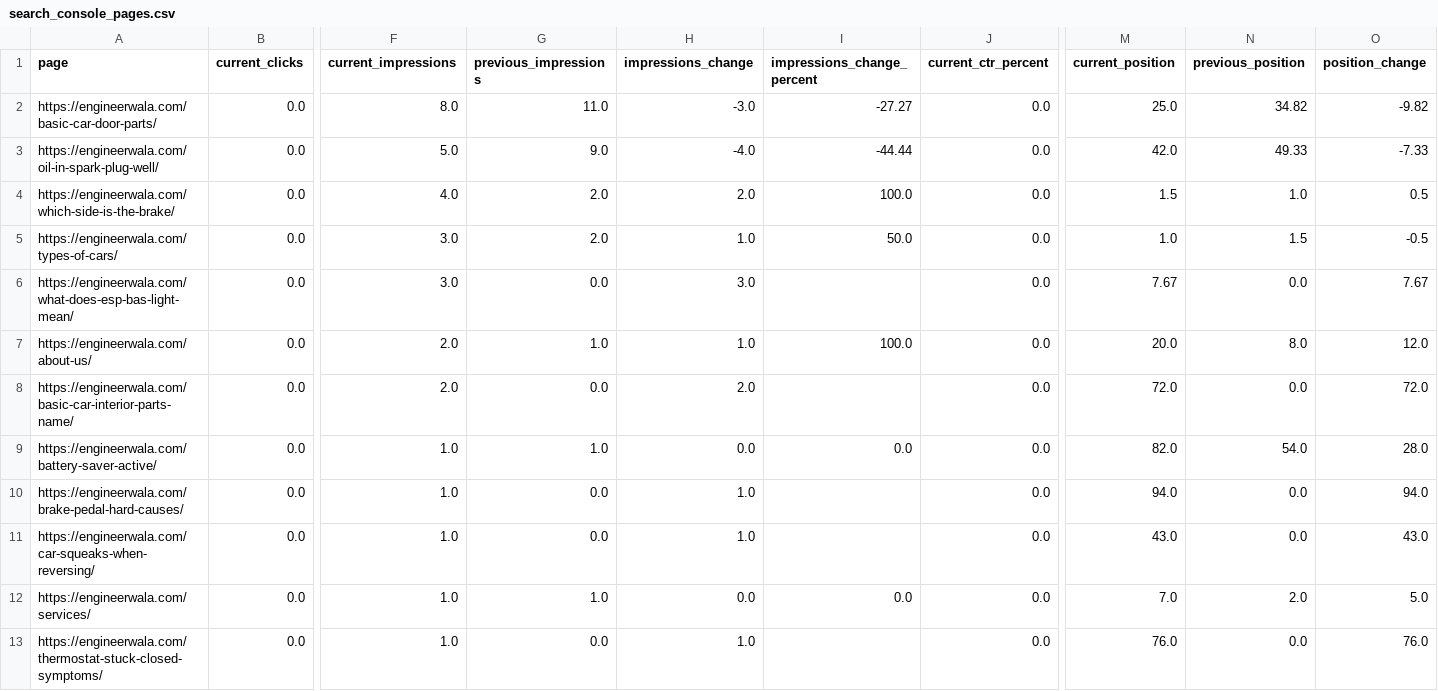
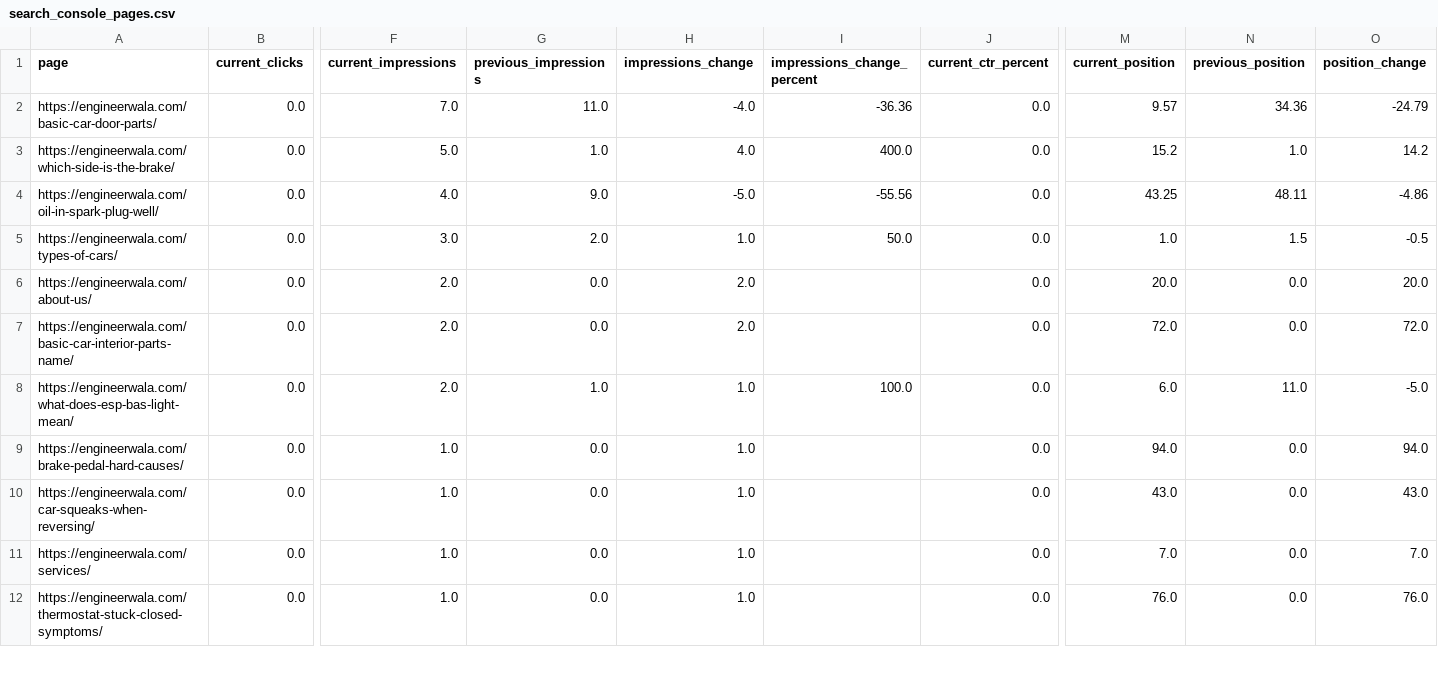
Before and after one commit to hamidrasheed350-hue/engineerwala-seo-tracker, a CSV file: data/search_console_pages.csv, drawn as a sheet; only a part is shown, gaps mark what is left out; removed rows and columns are numbered as before the commit, all else as after; rows hold the shown columns only; the diff covers the shown part only; the diff names each change by its address in the sheet, - before the commit and + after, or states it on an @@ line.

```diff
--- a/data/search_console_pages.csv
+++ b/data/search_console_pages.csv
-F2 (current_impressions): 8.0
+F2 (current_impressions): 7.0
-H2 (impressions_change): -3.0
+H2 (impressions_change): -4.0
-I2 (impressions_change_percent): -27.27
+I2 (impressions_change_percent): -36.36
-M2 (current_position): 25.0
+M2 (current_position): 9.57
-N2 (previous_position): 34.82
+N2 (previous_position): 34.36
-O2 (position_change): -9.82
+O2 (position_change): -24.79
-row 3: https://engineerwala.com/oil-in-spark-plug-well/ | 0.0 | 5.0 | 9.0 | -4.0 | -44.44 | 0.0 | 42.0 | 49.33 | -7.33
-F3 (current_impressions): 4.0
+F3 (current_impressions): 5.0
-G3 (previous_impressions): 2.0
+G3 (previous_impressions): 1.0
-H3 (impressions_change): 2.0
+H3 (impressions_change): 4.0
-I3 (impressions_change_percent): 100.0
+I3 (impressions_change_percent): 400.0
-M3 (current_position): 1.5
+M3 (current_position): 15.2
-O3 (position_change): 0.5
+O3 (position_change): 14.2
+row 4: https://engineerwala.com/oil-in-spark-plug-well/ | 0.0 | 4.0 | 9.0 | -5.0 | -55.56 | 0.0 | 43.25 | 48.11 | -4.86
-row 6: https://engineerwala.com/what-does-esp-bas-light-mean/ | 0.0 | 3.0 | 0.0 | 3.0 |  | 0.0 | 7.67 | 0.0 | 7.67
-G6 (previous_impressions): 1.0
+G6 (previous_impressions): 0.0
-H6 (impressions_change): 1.0
+H6 (impressions_change): 2.0
-I6 (impressions_change_percent): 100.0
+I6 (impressions_change_percent): (empty)
-N6 (previous_position): 8.0
+N6 (previous_position): 0.0
-O6 (position_change): 12.0
+O6 (position_change): 20.0
-A8 (page): https://engineerwala.com/battery-saver-active/
+A8 (page): https://engineerwala.com/what-does-esp-bas-light-mean/
-F8 (current_impressions): 1.0
+F8 (current_impressions): 2.0
-H8 (impressions_change): 0.0
+H8 (impressions_change): 1.0
-I8 (impressions_change_percent): 0.0
+I8 (impressions_change_percent): 100.0
-M8 (current_position): 82.0
+M8 (current_position): 6.0
-N8 (previous_position): 54.0
+N8 (previous_position): 11.0
-O8 (position_change): 28.0
+O8 (position_change): -5.0
-G11 (previous_impressions): 1.0
+G11 (previous_impressions): 0.0
-H11 (impressions_change): 0.0
+H11 (impressions_change): 1.0
-I11 (impressions_change_percent): 0.0
+I11 (impressions_change_percent): (empty)
-N11 (previous_position): 2.0
+N11 (previous_position): 0.0
-O11 (position_change): 5.0
+O11 (position_change): 7.0
```
Also changed, not shown: 7 removed rows and 5 edited cells elsewhere in this file, data/high_issues.csv, data/issues.csv, 14 other files.
